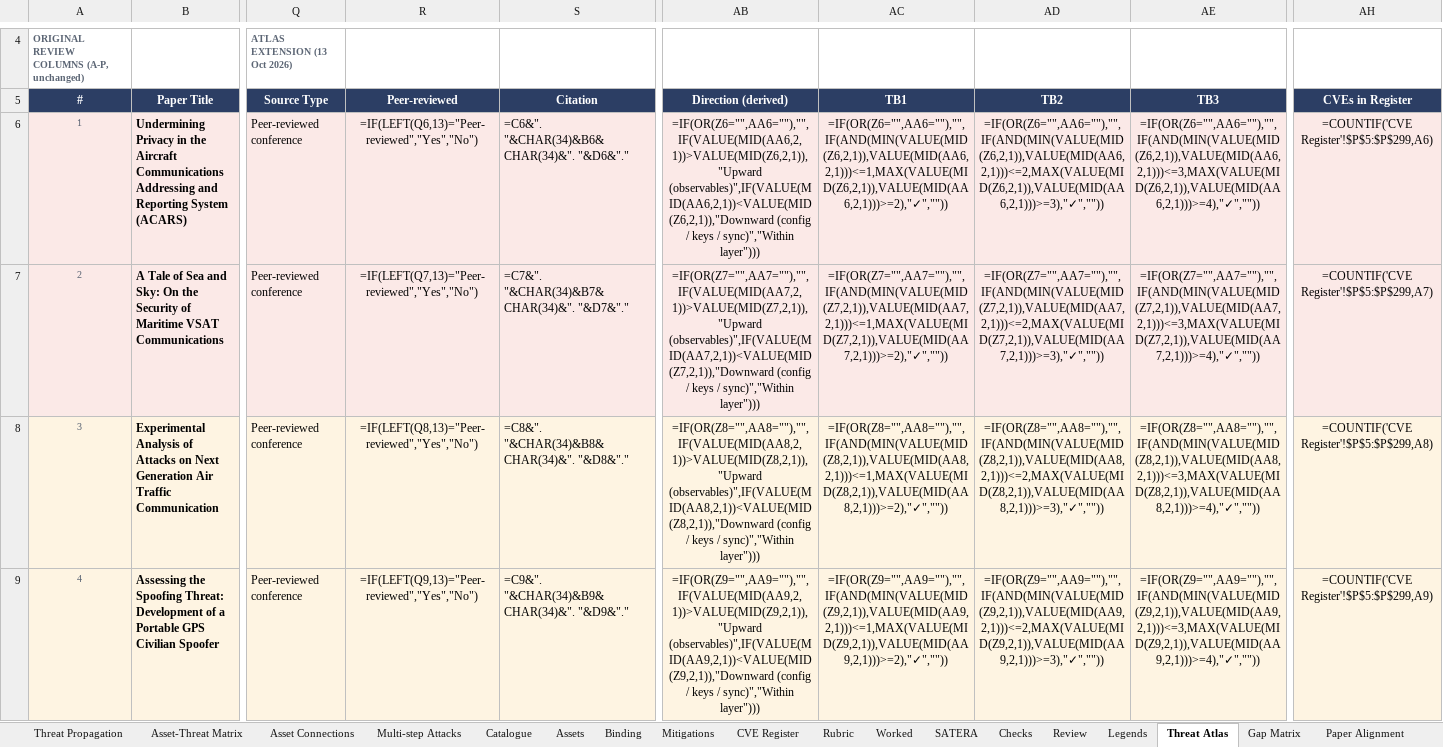
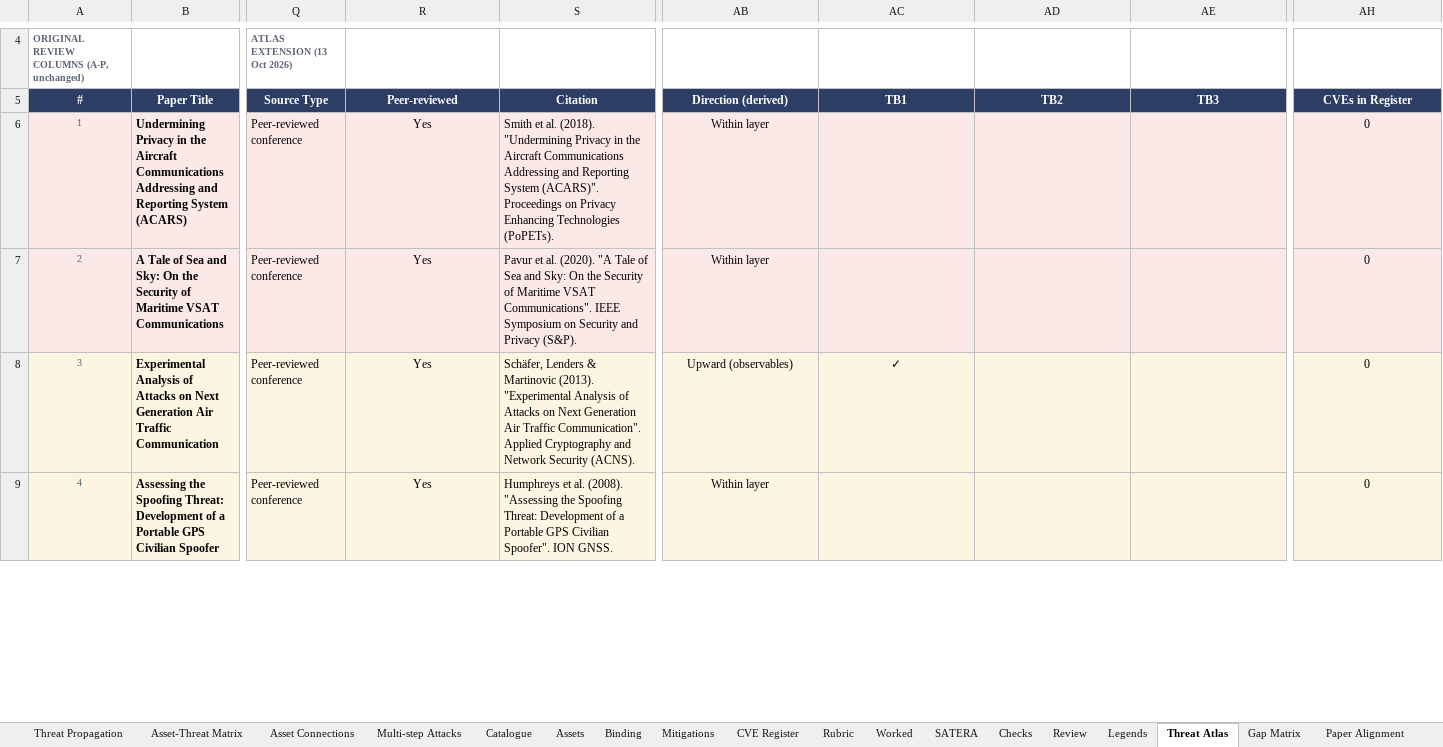
Before and after one commit to BAKROOT/leo-mlat-threat-atlas, an Excel workbook: data/catalogue/LEO_MLAT_Threat_Catalogue_v2_0.xlsx, sheet Threat Atlas, drawn as a sheet; only a part is shown, gaps mark what is left out; values as stored, in another font and other column widths than the file's, no borders; formulas without a stored value are shown as written; charts and pictures and conditional formats not drawn; the diff covers the shown part only; the diff names each change by its address in the sheet, - before the commit and + after, or states it on an @@ line.

```diff
--- a/data/catalogue/LEO_MLAT_Threat_Catalogue_v2_0.xlsx (sheet Threat Atlas)
+++ b/data/catalogue/LEO_MLAT_Threat_Catalogue_v2_0.xlsx (sheet Threat Atlas)
-R6 (Peer-reviewed): =IF(LEFT(Q6,13)="Peer-reviewed","Yes","No")
+R6 (Peer-reviewed): Yes
-S6 (Citation): =C6&". "&CHAR(34)&B6&CHAR(34)&". "&D6&"."
+S6 (Citation): Smith et al. (2018). "Undermining Privacy in the Aircraft Communications Addressing and Reporting System (ACARS)". Proceedings on Privacy Enhancing Technologies (PoPETs).
-AB6 (Direction (derived)): =IF(OR(Z6="",AA6=""),"",IF(VALUE(MID(AA6,2,1))>VALUE(MID(Z6,2,1)),"Upward (observables)",IF(VALUE(MID(AA6,2,1))<VALUE(MID(Z6,2,1)),"Downward (config / keys / sync)","Within layer")))
+AB6 (Direction (derived)): Within layer
-AC6 (TB1): =IF(OR(Z6="",AA6=""),"",IF(AND(MIN(VALUE(MID(Z6,2,1)),VALUE(MID(AA6,2,1)))<=1,MAX(VALUE(MID(Z6,2,1)),VALUE(MID(AA6,2,1)))>=2),"✓",""))
+AC6 (TB1): (empty)
-AD6 (TB2): =IF(OR(Z6="",AA6=""),"",IF(AND(MIN(VALUE(MID(Z6,2,1)),VALUE(MID(AA6,2,1)))<=2,MAX(VALUE(MID(Z6,2,1)),VALUE(MID(AA6,2,1)))>=3),"✓",""))
+AD6 (TB2): (empty)
-AE6 (TB3): =IF(OR(Z6="",AA6=""),"",IF(AND(MIN(VALUE(MID(Z6,2,1)),VALUE(MID(AA6,2,1)))<=3,MAX(VALUE(MID(Z6,2,1)),VALUE(MID(AA6,2,1)))>=4),"✓",""))
+AE6 (TB3): (empty)
-AH6 (CVEs in Register): =COUNTIF('CVE Register'!$P$5:$P$299,A6)
+AH6 (CVEs in Register): 0
-R7 (Peer-reviewed): =IF(LEFT(Q7,13)="Peer-reviewed","Yes","No")
+R7 (Peer-reviewed): Yes
-S7 (Citation): =C7&". "&CHAR(34)&B7&CHAR(34)&". "&D7&"."
+S7 (Citation): Pavur et al. (2020). "A Tale of Sea and Sky: On the Security of Maritime VSAT Communications". IEEE Symposium on Security and Privacy (S&P).
-AB7 (Direction (derived)): =IF(OR(Z7="",AA7=""),"",IF(VALUE(MID(AA7,2,1))>VALUE(MID(Z7,2,1)),"Upward (observables)",IF(VALUE(MID(AA7,2,1))<VALUE(MID(Z7,2,1)),"Downward (config / keys / sync)","Within layer")))
+AB7 (Direction (derived)): Within layer
-AC7 (TB1): =IF(OR(Z7="",AA7=""),"",IF(AND(MIN(VALUE(MID(Z7,2,1)),VALUE(MID(AA7,2,1)))<=1,MAX(VALUE(MID(Z7,2,1)),VALUE(MID(AA7,2,1)))>=2),"✓",""))
+AC7 (TB1): (empty)
-AD7 (TB2): =IF(OR(Z7="",AA7=""),"",IF(AND(MIN(VALUE(MID(Z7,2,1)),VALUE(MID(AA7,2,1)))<=2,MAX(VALUE(MID(Z7,2,1)),VALUE(MID(AA7,2,1)))>=3),"✓",""))
+AD7 (TB2): (empty)
-AE7 (TB3): =IF(OR(Z7="",AA7=""),"",IF(AND(MIN(VALUE(MID(Z7,2,1)),VALUE(MID(AA7,2,1)))<=3,MAX(VALUE(MID(Z7,2,1)),VALUE(MID(AA7,2,1)))>=4),"✓",""))
+AE7 (TB3): (empty)
-AH7 (CVEs in Register): =COUNTIF('CVE Register'!$P$5:$P$299,A7)
+AH7 (CVEs in Register): 0
-R8 (Peer-reviewed): =IF(LEFT(Q8,13)="Peer-reviewed","Yes","No")
+R8 (Peer-reviewed): Yes
-S8 (Citation): =C8&". "&CHAR(34)&B8&CHAR(34)&". "&D8&"."
+S8 (Citation): Schäfer, Lenders & Martinovic (2013). "Experimental Analysis of Attacks on Next Generation Air Traffic Communication". Applied Cryptography and Network Security (ACNS).
-AB8 (Direction (derived)): =IF(OR(Z8="",AA8=""),"",IF(VALUE(MID(AA8,2,1))>VALUE(MID(Z8,2,1)),"Upward (observables)",IF(VALUE(MID(AA8,2,1))<VALUE(MID(Z8,2,1)),"Downward (config / keys / sync)","Within layer")))
+AB8 (Direction (derived)): Upward (observables)
-AC8 (TB1): =IF(OR(Z8="",AA8=""),"",IF(AND(MIN(VALUE(MID(Z8,2,1)),VALUE(MID(AA8,2,1)))<=1,MAX(VALUE(MID(Z8,2,1)),VALUE(MID(AA8,2,1)))>=2),"✓",""))
+AC8 (TB1): ✓
-AD8 (TB2): =IF(OR(Z8="",AA8=""),"",IF(AND(MIN(VALUE(MID(Z8,2,1)),VALUE(MID(AA8,2,1)))<=2,MAX(VALUE(MID(Z8,2,1)),VALUE(MID(AA8,2,1)))>=3),"✓",""))
+AD8 (TB2): (empty)
-AE8 (TB3): =IF(OR(Z8="",AA8=""),"",IF(AND(MIN(VALUE(MID(Z8,2,1)),VALUE(MID(AA8,2,1)))<=3,MAX(VALUE(MID(Z8,2,1)),VALUE(MID(AA8,2,1)))>=4),"✓",""))
+AE8 (TB3): (empty)
-AH8 (CVEs in Register): =COUNTIF('CVE Register'!$P$5:$P$299,A8)
+AH8 (CVEs in Register): 0
-R9 (Peer-reviewed): =IF(LEFT(Q9,13)="Peer-reviewed","Yes","No")
+R9 (Peer-reviewed): Yes
-S9 (Citation): =C9&". "&CHAR(34)&B9&CHAR(34)&". "&D9&"."
+S9 (Citation): Humphreys et al. (2008). "Assessing the Spoofing Threat: Development of a Portable GPS Civilian Spoofer". ION GNSS.
-AB9 (Direction (derived)): =IF(OR(Z9="",AA9=""),"",IF(VALUE(MID(AA9,2,1))>VALUE(MID(Z9,2,1)),"Upward (observables)",IF(VALUE(MID(AA9,2,1))<VALUE(MID(Z9,2,1)),"Downward (config / keys / sync)","Within layer")))
+AB9 (Direction (derived)): Within layer
-AC9 (TB1): =IF(OR(Z9="",AA9=""),"",IF(AND(MIN(VALUE(MID(Z9,2,1)),VALUE(MID(AA9,2,1)))<=1,MAX(VALUE(MID(Z9,2,1)),VALUE(MID(AA9,2,1)))>=2),"✓",""))
+AC9 (TB1): (empty)
-AD9 (TB2): =IF(OR(Z9="",AA9=""),"",IF(AND(MIN(VALUE(MID(Z9,2,1)),VALUE(MID(AA9,2,1)))<=2,MAX(VALUE(MID(Z9,2,1)),VALUE(MID(AA9,2,1)))>=3),"✓",""))
+AD9 (TB2): (empty)
-AE9 (TB3): =IF(OR(Z9="",AA9=""),"",IF(AND(MIN(VALUE(MID(Z9,2,1)),VALUE(MID(AA9,2,1)))<=3,MAX(VALUE(MID(Z9,2,1)),VALUE(MID(AA9,2,1)))>=4),"✓",""))
+AE9 (TB3): (empty)
-AH9 (CVEs in Register): =COUNTIF('CVE Register'!$P$5:$P$299,A9)
+AH9 (CVEs in Register): 0
```
Also changed, not shown: 518 edited cells elsewhere in this sheet, sheet Preconditions, sheet L1 Physical and infrastructure, sheet L4 Governance and integration, sheet L2 Data and communication, sheet L3 Service and processing, sheet Catalogue, 17 more sheets, hidden cells, charts or pictures.
